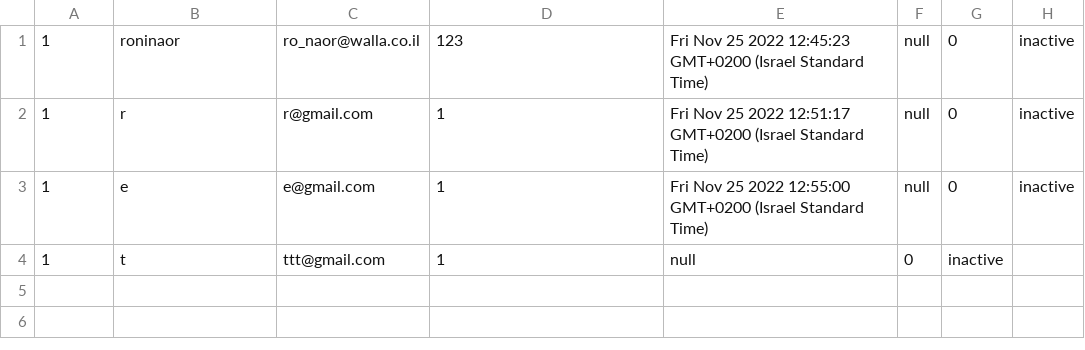
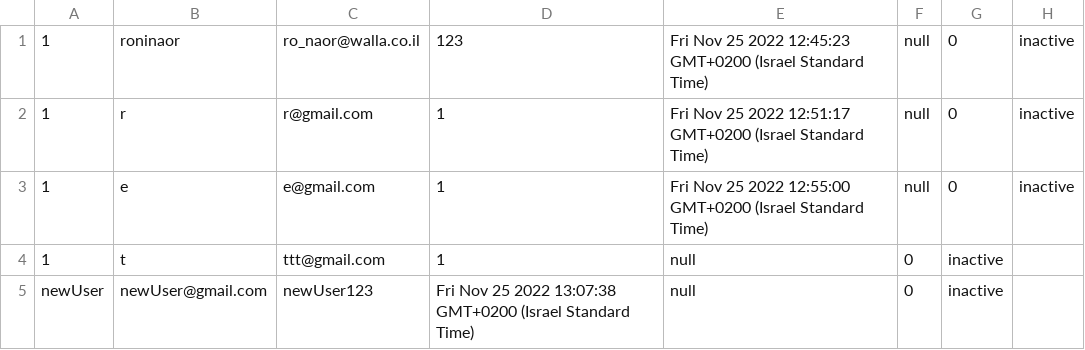
Before and after one commit to RoeyBenHarushDev/IAM, a CSV file: server/test.csv, drawn as a sheet.

```diff
--- a/server/test.csv
+++ b/server/test.csv
@@ -4 +4,2 @@
 1,t,ttt@gmail.com,1,null,0,inactive
+newUser,newUser@gmail.com,newUser123,Fri Nov 25 2022 13:07:38 GMT+0200 (Israel Standard Time),null,0,inactive
```
Also changed, not shown: 4 other files.
